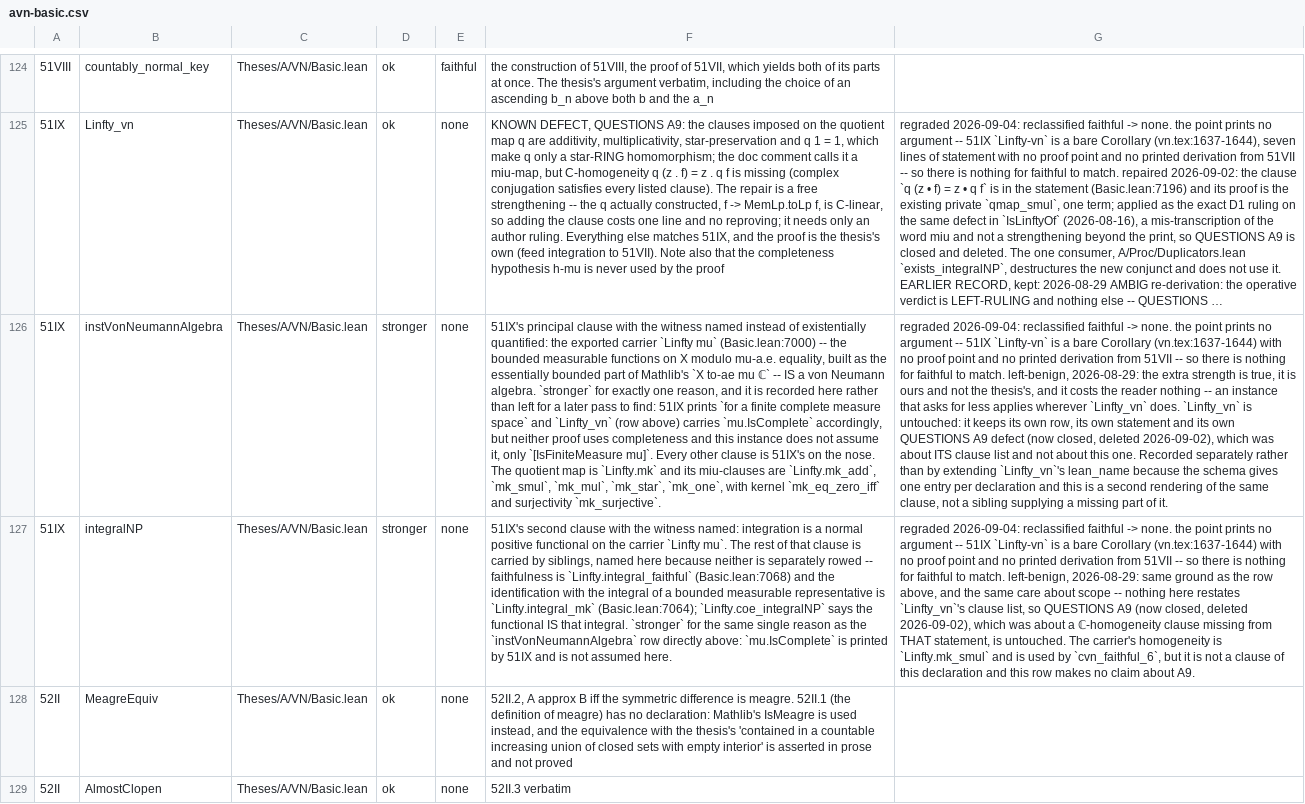
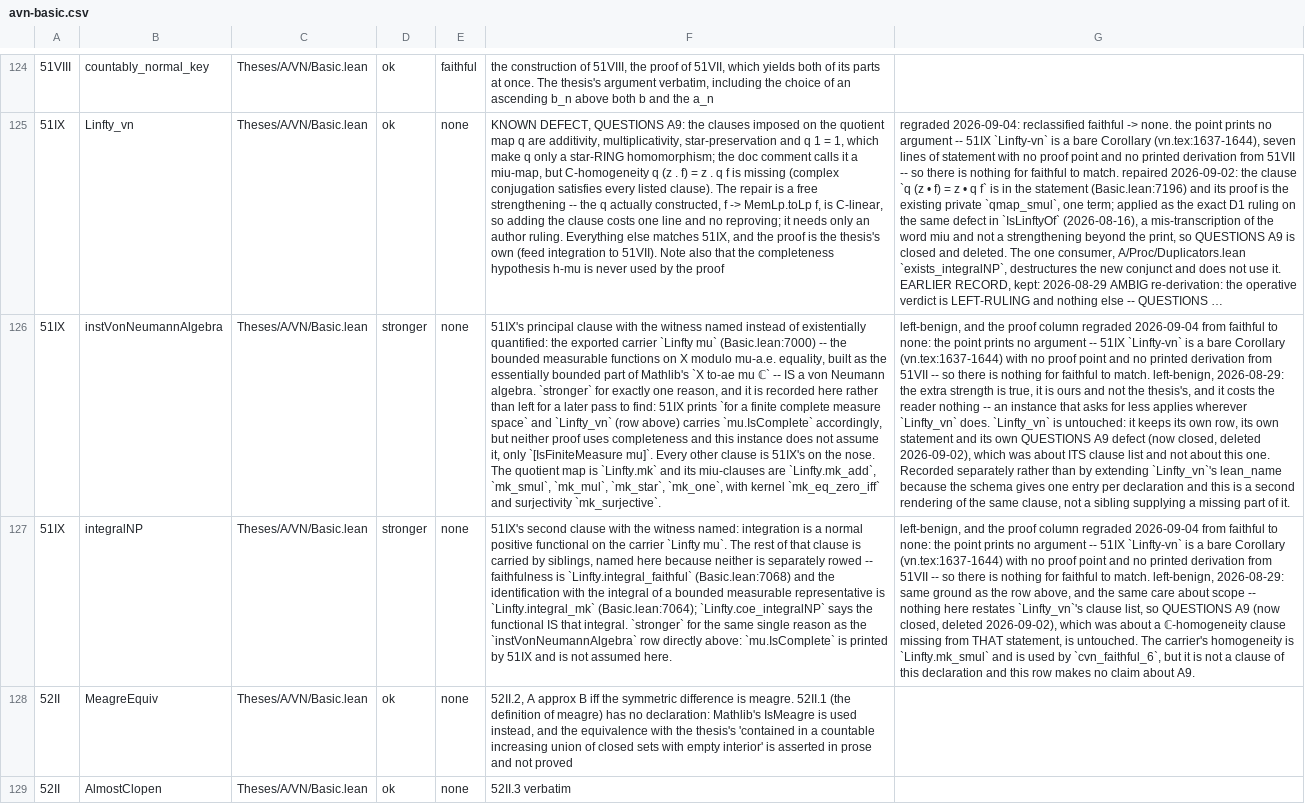
Before and after one commit to westerbaan/theses, a CSV file: lean/docs/audit/avn-basic.csv, drawn as a sheet; only a part is shown, gaps mark what is left out; long unchanged cells end in …; the diff names each change by its address in the sheet, - before the commit and + after, or states it on an @@ line.

```diff
--- a/lean/docs/audit/avn-basic.csv
+++ b/lean/docs/audit/avn-basic.csv
-G126: regraded 2026-09-04: reclassified faithful -> none. the point…
+G126: left-benign, and the proof column regraded 2026-09-04 from faithful to none: the point…
-G127: regraded 2026-09-04: reclassified faithful -> none. the point…
+G127: left-benign, and the proof column regraded 2026-09-04 from faithful to none: the point…
```
